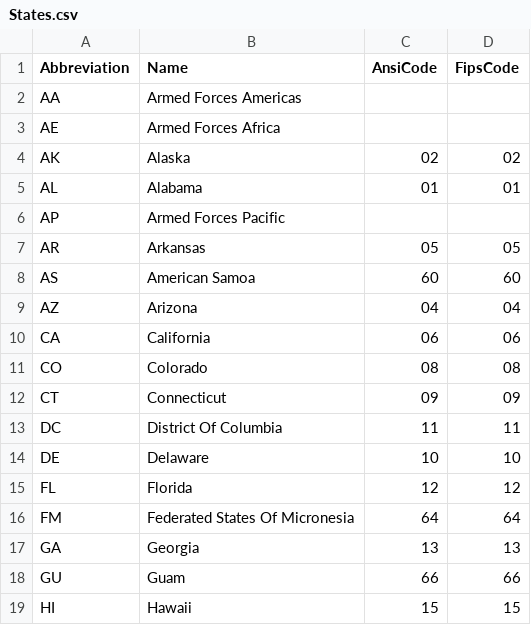
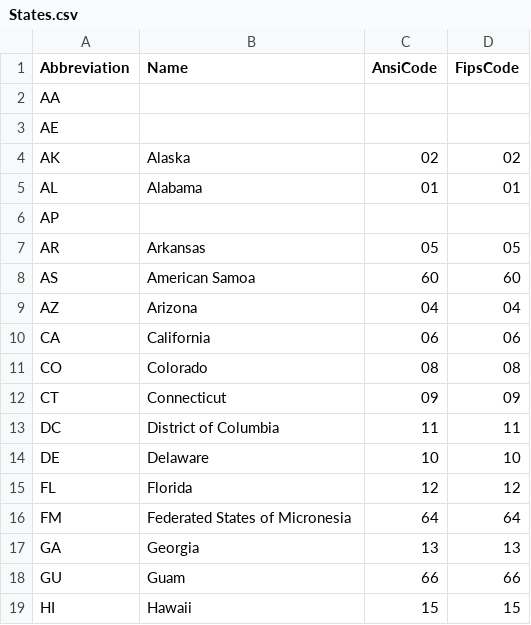
Before and after one commit to ritterim/atlas, a CSV file: common/States.csv, drawn as a sheet; only a part is shown; the diff names each change by its address in the sheet, - before the commit and + after, or states it on an @@ line.

Commit message:
update csv files to more complete data
I attempted to make the data match what is currently in our galaxy
offering. This will help us replace that web application while also
adding new functionality to atlax.

#6

```diff
--- a/common/States.csv
+++ b/common/States.csv
-B2 (Name): Armed Forces Americas
+B2 (Name): (empty)
-B3 (Name): Armed Forces Africa
+B3 (Name): (empty)
-B6 (Name): Armed Forces Pacific
+B6 (Name): (empty)
-B13 (Name): District Of Columbia
+B13 (Name): District of Columbia
-B16 (Name): Federated States Of Micronesia
+B16 (Name): Federated States of Micronesia
```
Also changed, not shown: 8 other files.
